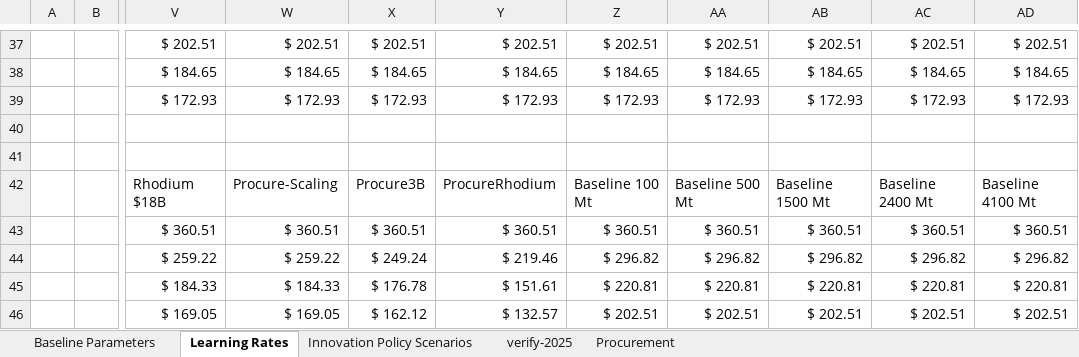
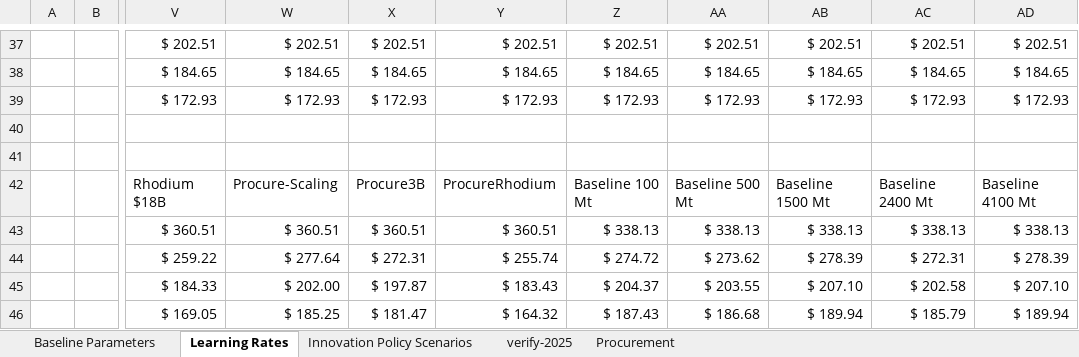
Before and after one commit to PEESEgroup/GCAM-CDR-policy, an Excel workbook: building_xml/inputs/cost_curves.xlsx, sheet Learning Rates, drawn as a sheet; only a part is shown, gaps mark what is left out; values as stored, in another font and other column widths than the file's, no borders; conditional formats not drawn; the diff covers the shown part only; the diff names each change by its address in the sheet, - before the commit and + after, or states it on an @@ line.

```diff
--- a/building_xml/inputs/cost_curves.xlsx (sheet Learning Rates)
+++ b/building_xml/inputs/cost_curves.xlsx (sheet Learning Rates)
-Z43: $ 360.51
+Z43: $ 338.13
-AA43: $ 360.51
+AA43: $ 338.13
-AB43: $ 360.51
+AB43: $ 338.13
-AC43: $ 360.51
+AC43: $ 338.13
-AD43: $ 360.51
+AD43: $ 338.13
-W44: $ 259.22
+W44: $ 277.64
-X44: $ 249.24
+X44: $ 272.31
-Y44: $ 219.46
+Y44: $ 255.74
-Z44: $ 296.82
+Z44: $ 274.72
-AA44: $ 296.82
+AA44: $ 273.62
-AB44: $ 296.82
+AB44: $ 278.39
-AC44: $ 296.82
+AC44: $ 272.31
-AD44: $ 296.82
+AD44: $ 278.39
-W45: $ 184.33
+W45: $ 202.00
-X45: $ 176.78
+X45: $ 197.87
-Y45: $ 151.61
+Y45: $ 183.43
-Z45: $ 220.81
+Z45: $ 204.37
-AA45: $ 220.81
+AA45: $ 203.55
-AB45: $ 220.81
+AB45: $ 207.10
-AC45: $ 220.81
+AC45: $ 202.58
-AD45: $ 220.81
+AD45: $ 207.10
-W46: $ 169.05
+W46: $ 185.25
-X46: $ 162.12
+X46: $ 181.47
-Y46: $ 132.57
+Y46: $ 164.32
-Z46: $ 202.51
+Z46: $ 187.43
-AA46: $ 202.51
+AA46: $ 186.68
-AB46: $ 202.51
+AB46: $ 189.94
-AC46: $ 202.51
+AC46: $ 185.79
-AD46: $ 202.51
+AD46: $ 189.94
```
Also changed, not shown: 6 added rows, 6 removed rows, 163 edited cells and cell formats elsewhere in this sheet, 24 other files.
